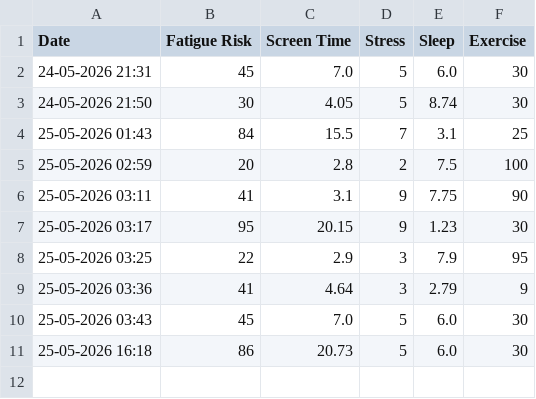
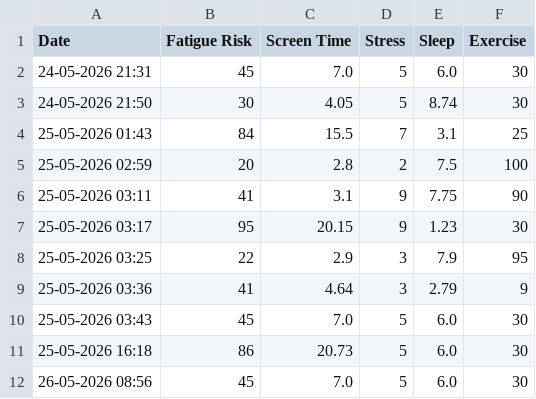
Before and after one commit to Janpau01/DashboardFatigue, a CSV file: progress_history.csv, drawn as a sheet.

Commit message:
update history dashboard7

```diff
--- a/progress_history.csv
+++ b/progress_history.csv
@@ -11 +11,2 @@ Date,Fatigue Risk,Screen Time,Stress,Sleep,Exercise
 25-05-2026 16:18,86,20.73,5,6.0,30
+26-05-2026 08:56,45,7.0,5,6.0,30
```
Also changed, not shown: 3 other files.
